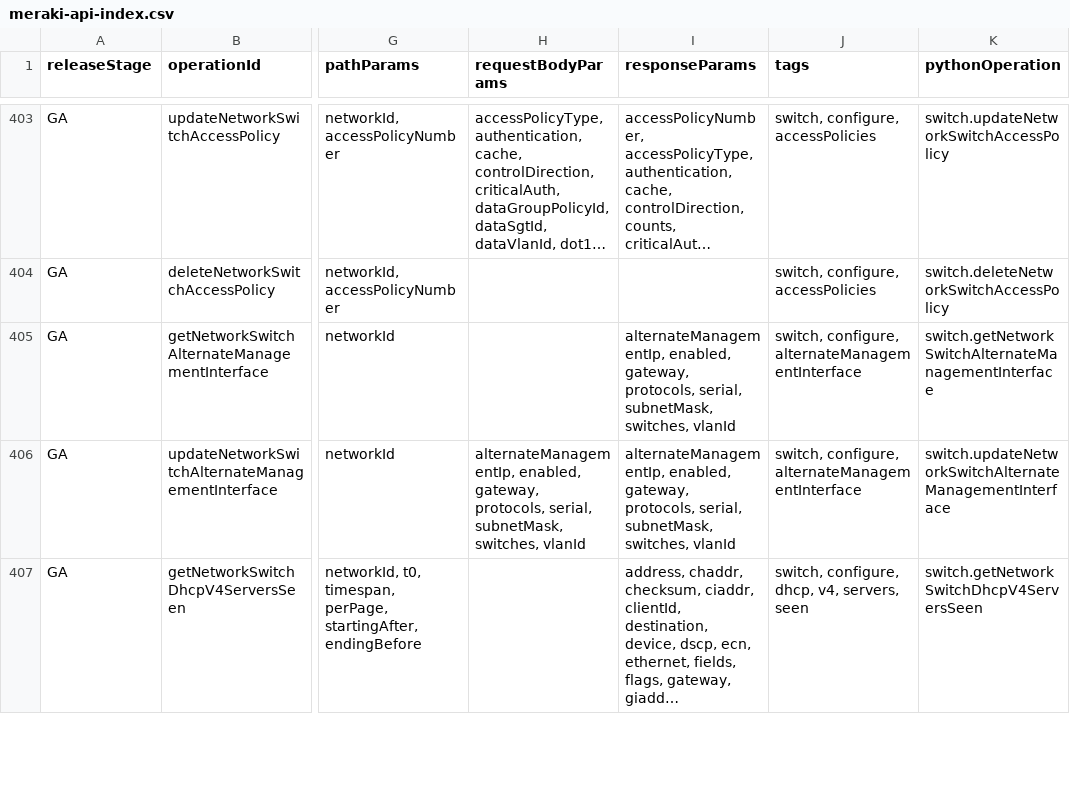
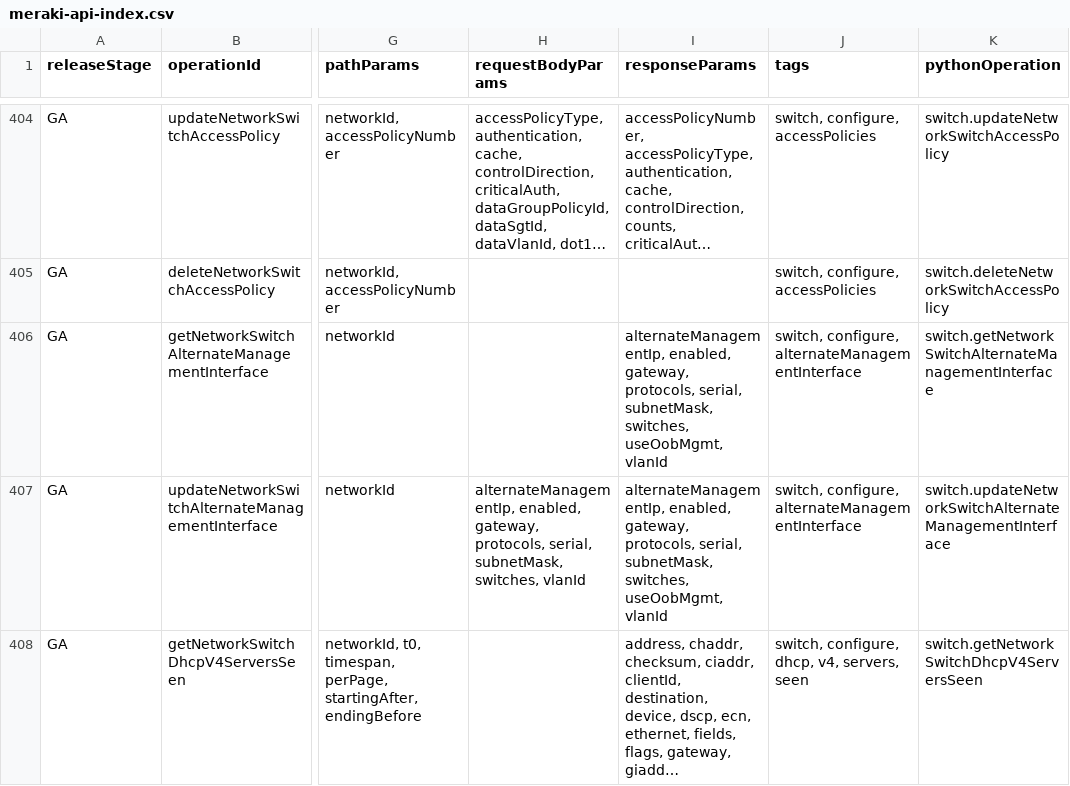
Before and after one commit to CiscoDevNet/Meraki-Dashboard-API-v1-Documentation, a CSV file: docs/api-index/meraki-api-index.csv, drawn as a sheet; only a part is shown, gaps mark what is left out; long unchanged cells end in …; addresses are those after the commit; the diff covers the shown part only; the diff names each change by its address in the sheet, - before the commit and + after, or states it on an @@ line.

```diff
--- a/docs/api-index/meraki-api-index.csv
+++ b/docs/api-index/meraki-api-index.csv
-I406:I407 (responseParams): …subnetMask, switches, vlanId
+I406:I407 (responseParams): …subnetMask, switches, useOobMgmt, vlanId
```
Also changed, not shown: 2 added rows and 53 edited cells elsewhere in this file, 2 other files.
